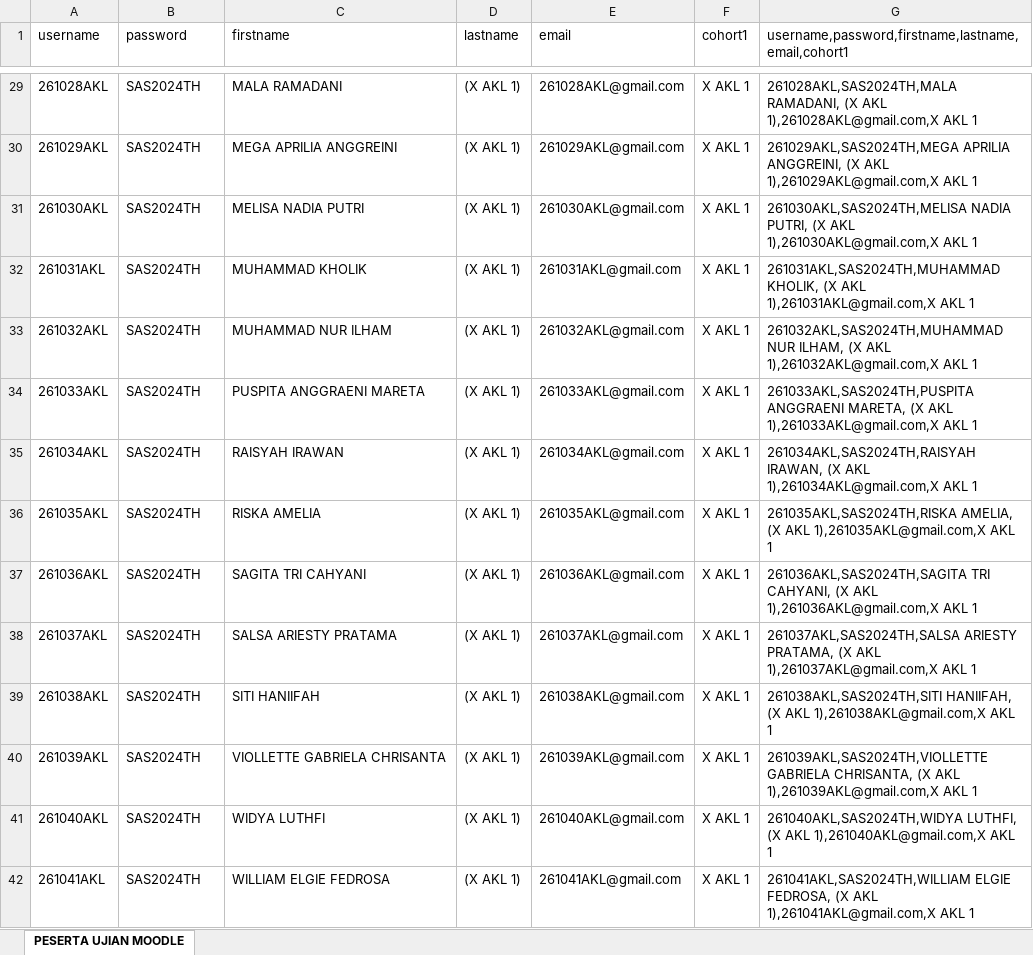
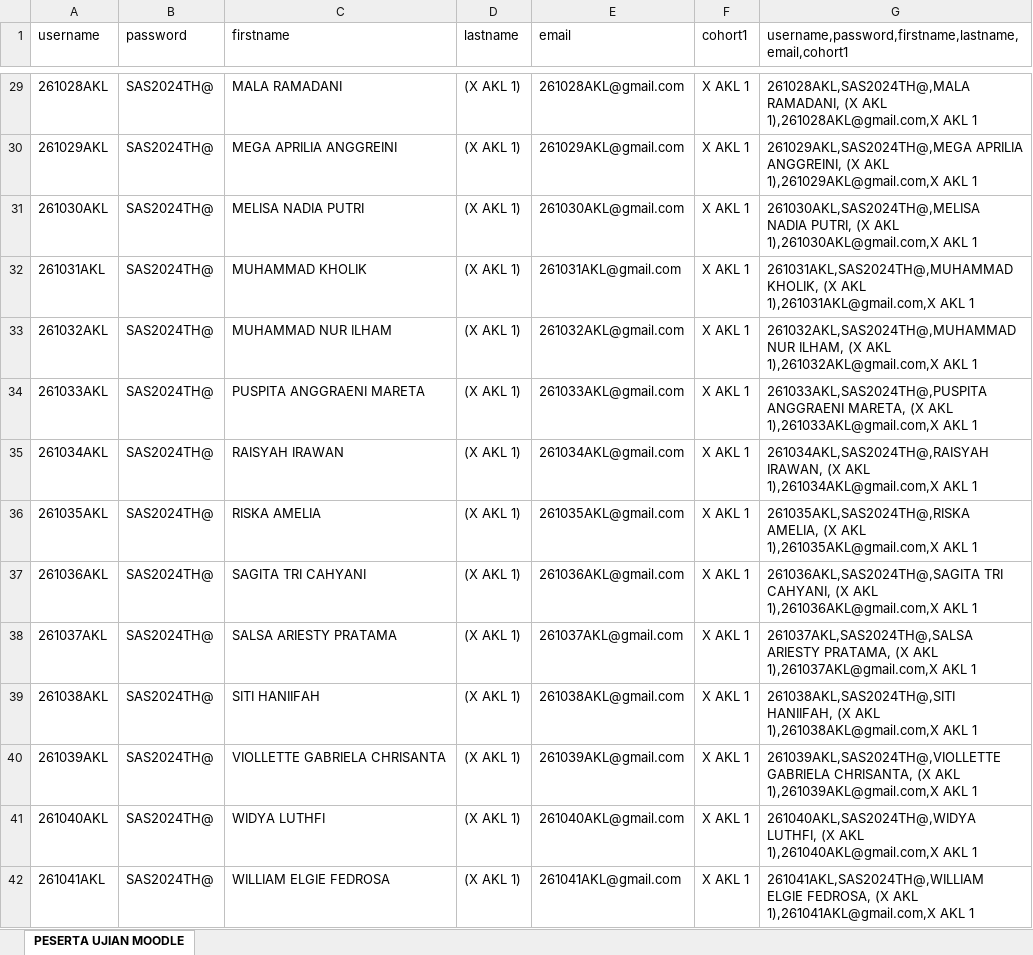
Before and after one commit to webdev14program/cbt2.0admin, an Excel workbook: temp_doc/STS X XI 2024 GENAP/PESERTA UJIAN MOODLE X DAN XI STS 2024.xlsx, sheet PESERTA UJIAN MOODLE, drawn as a sheet; only a part is shown, gaps mark what is left out; values as stored, in another font and other column widths than the file's, no borders; the diff covers the shown part only; the diff names each change by its address in the sheet, - before the commit and + after, or states it on an @@ line.

```diff
--- a/temp_doc/STS X XI 2024 GENAP/PESERTA UJIAN MOODLE X DAN XI STS 2024.xlsx (sheet PESERTA UJIAN MOODLE)
+++ b/temp_doc/STS X XI 2024 GENAP/PESERTA UJIAN MOODLE X DAN XI STS 2024.xlsx (sheet PESERTA UJIAN MOODLE)
-B29:B42 (password): SAS2024TH
+B29:B42 (password): SAS2024TH@
-G29: 261028AKL,SAS2024TH,MALA RAMADANI, (X…
+G29: 261028AKL,SAS2024TH@,MALA RAMADANI, (X…
-G30: 261029AKL,SAS2024TH,MEGA APRILIA ANGGREINI,…
+G30: 261029AKL,SAS2024TH@,MEGA APRILIA ANGGREINI,…
-G31: 261030AKL,SAS2024TH,MELISA NADIA PUTRI,…
+G31: 261030AKL,SAS2024TH@,MELISA NADIA PUTRI,…
-G32: 261031AKL,SAS2024TH,MUHAMMAD KHOLIK, (X…
+G32: 261031AKL,SAS2024TH@,MUHAMMAD KHOLIK, (X…
-G33: 261032AKL,SAS2024TH,MUHAMMAD NUR ILHAM,…
+G33: 261032AKL,SAS2024TH@,MUHAMMAD NUR ILHAM,…
-G34: 261033AKL,SAS2024TH,PUSPITA ANGGRAENI MARETA,…
+G34: 261033AKL,SAS2024TH@,PUSPITA ANGGRAENI MARETA,…
-G35: 261034AKL,SAS2024TH,RAISYAH IRAWAN, (X…
+G35: 261034AKL,SAS2024TH@,RAISYAH IRAWAN, (X…
-G36: 261035AKL,SAS2024TH,RISKA AMELIA, (X…
+G36: 261035AKL,SAS2024TH@,RISKA AMELIA, (X…
-G37: 261036AKL,SAS2024TH,SAGITA TRI CAHYANI,…
+G37: 261036AKL,SAS2024TH@,SAGITA TRI CAHYANI,…
-G38: 261037AKL,SAS2024TH,SALSA ARIESTY PRATAMA,…
+G38: 261037AKL,SAS2024TH@,SALSA ARIESTY PRATAMA,…
-G39: 261038AKL,SAS2024TH,SITI HANIIFAH, (X…
+G39: 261038AKL,SAS2024TH@,SITI HANIIFAH, (X…
-G40: 261039AKL,SAS2024TH,VIOLLETTE GABRIELA CHRISANTA,…
+G40: 261039AKL,SAS2024TH@,VIOLLETTE GABRIELA CHRISANTA,…
-G41: 261040AKL,SAS2024TH,WIDYA LUTHFI, (X…
+G41: 261040AKL,SAS2024TH@,WIDYA LUTHFI, (X…
-G42: 261041AKL,SAS2024TH,WILLIAM ELGIE FEDROSA,…
+G42: 261041AKL,SAS2024TH@,WILLIAM ELGIE FEDROSA,…
```
Also changed, not shown: 1554 edited cells and cell formats elsewhere in this sheet, temp_doc/STS X XI 2024 GENAP/impor peserta ujian.xlsx, 9 other files.
